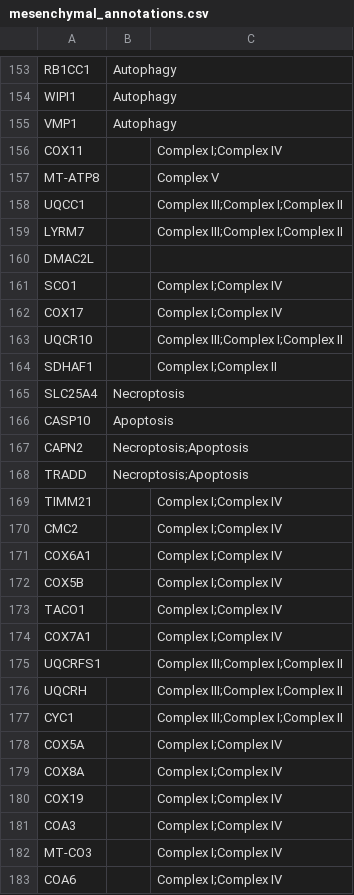
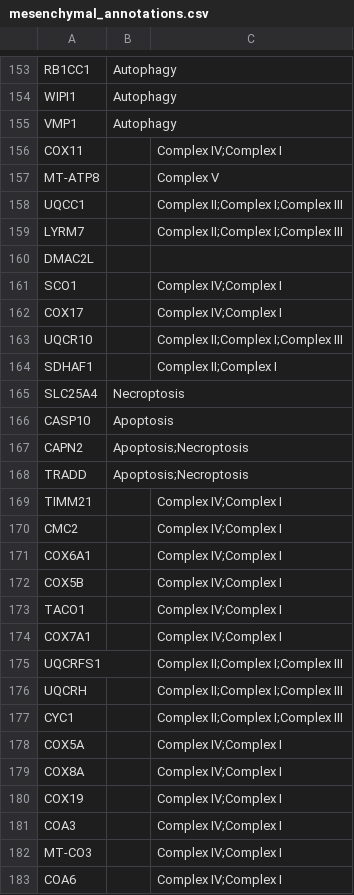
Before and after one commit to namtu06/BIO_RA, a CSV file: data/interim/network_stat/mesenchymal_annotations.csv, drawn as a sheet; only a part is shown, gaps mark what is left out; the diff covers the shown part only.

```diff
--- a/data/interim/network_stat/mesenchymal_annotations.csv
+++ b/data/interim/network_stat/mesenchymal_annotations.csv
@@ -155,29 +155,29 @@ WIPI1,Autophagy,
 VMP1,Autophagy,
-COX11,,Complex I;Complex IV
+COX11,,Complex IV;Complex I
 MT-ATP8,,Complex V
-UQCC1,,Complex III;Complex I;Complex II
-LYRM7,,Complex III;Complex I;Complex II
+UQCC1,,Complex II;Complex I;Complex III
+LYRM7,,Complex II;Complex I;Complex III
 DMAC2L,,
-SCO1,,Complex I;Complex IV
-COX17,,Complex I;Complex IV
-UQCR10,,Complex III;Complex I;Complex II
-SDHAF1,,Complex I;Complex II
+SCO1,,Complex IV;Complex I
+COX17,,Complex IV;Complex I
+UQCR10,,Complex II;Complex I;Complex III
+SDHAF1,,Complex II;Complex I
 SLC25A4,Necroptosis,
 CASP10,Apoptosis,
-CAPN2,Necroptosis;Apoptosis,
-TRADD,Necroptosis;Apoptosis,
-TIMM21,,Complex I;Complex IV
-CMC2,,Complex I;Complex IV
-COX6A1,,Complex I;Complex IV
-COX5B,,Complex I;Complex IV
-TACO1,,Complex I;Complex IV
-COX7A1,,Complex I;Complex IV
-UQCRFS1,,Complex III;Complex I;Complex II
-UQCRH,,Complex III;Complex I;Complex II
-CYC1,,Complex III;Complex I;Complex II
-COX5A,,Complex I;Complex IV
-COX8A,,Complex I;Complex IV
-COX19,,Complex I;Complex IV
-COA3,,Complex I;Complex IV
-MT-CO3,,Complex I;Complex IV
-COA6,,Complex I;Complex IV
+CAPN2,Apoptosis;Necroptosis,
+TRADD,Apoptosis;Necroptosis,
+TIMM21,,Complex IV;Complex I
+CMC2,,Complex IV;Complex I
+COX6A1,,Complex IV;Complex I
+COX5B,,Complex IV;Complex I
+TACO1,,Complex IV;Complex I
+COX7A1,,Complex IV;Complex I
+UQCRFS1,,Complex II;Complex I;Complex III
+UQCRH,,Complex II;Complex I;Complex III
+CYC1,,Complex II;Complex I;Complex III
+COX5A,,Complex IV;Complex I
+COX8A,,Complex IV;Complex I
+COX19,,Complex IV;Complex I
+COA3,,Complex IV;Complex I
+MT-CO3,,Complex IV;Complex I
+COA6,,Complex IV;Complex I
```
Also changed, not shown: 59 edited cells elsewhere in this file, data/interim/network_stat/classical_annotations.csv, data/interim/network_stat/proneural_annotations.csv, 12 other files.
